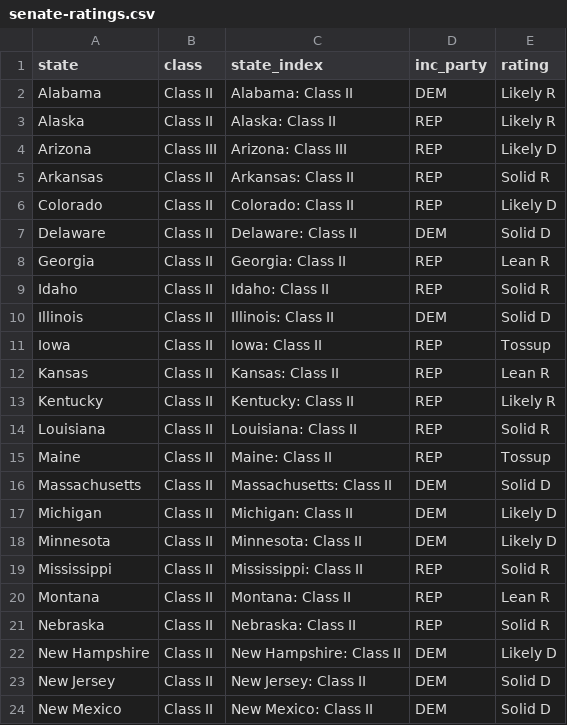
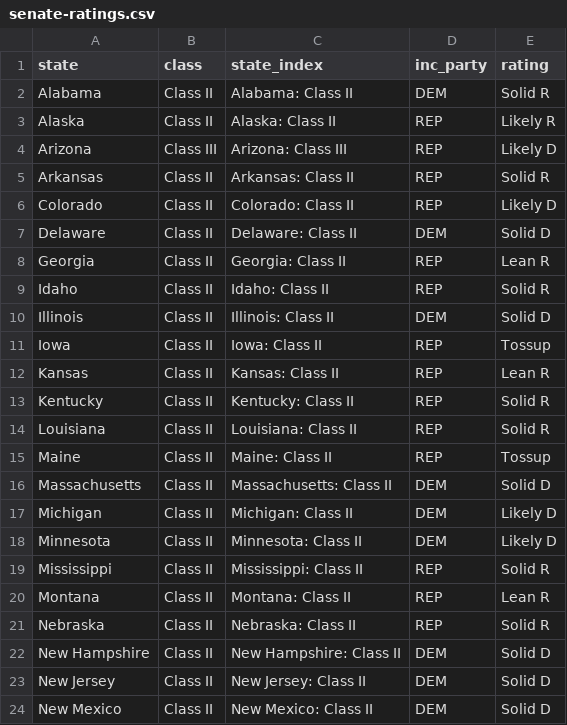
Before and after one commit to jhkersting/ppollingnumbers, a CSV file: senate-ratings.csv, drawn as a sheet; only a part is shown.

Commit message:
Update senate-ratings.csv

```diff
--- a/senate-ratings.csv
+++ b/senate-ratings.csv
@@ -1,3 +1,3 @@
 state,class,state_index,inc_party,rating
-Alabama,Class II,Alabama: Class II,DEM,Likely R
+Alabama,Class II,Alabama: Class II,DEM,Solid R
 Alaska,Class II,Alaska: Class II,REP,Likely R
@@ -12,3 +12,3 @@ Iowa,Class II,Iowa: Class II,REP,Tossup
 Kansas,Class II,Kansas: Class II,REP,Lean R
-Kentucky,Class II,Kentucky: Class II,REP,Likely R
+Kentucky,Class II,Kentucky: Class II,REP,Solid R
 Louisiana,Class II,Louisiana: Class II,REP,Solid R
@@ -21,3 +21,3 @@ Montana,Class II,Montana: Class II,REP,Lean R
 Nebraska,Class II,Nebraska: Class II,REP,Solid R
-New Hampshire,Class II,New Hampshire: Class II,DEM,Likely D
+New Hampshire,Class II,New Hampshire: Class II,DEM,Solid D
 New Jersey,Class II,New Jersey: Class II,DEM,Solid D
```
